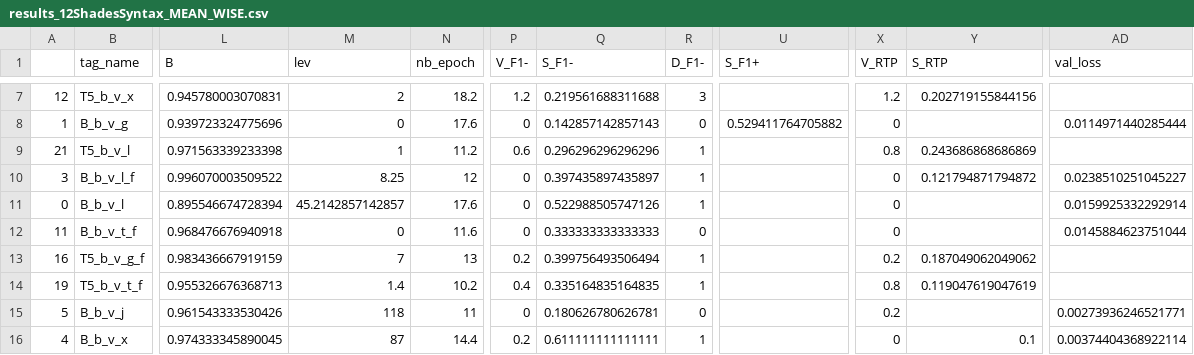
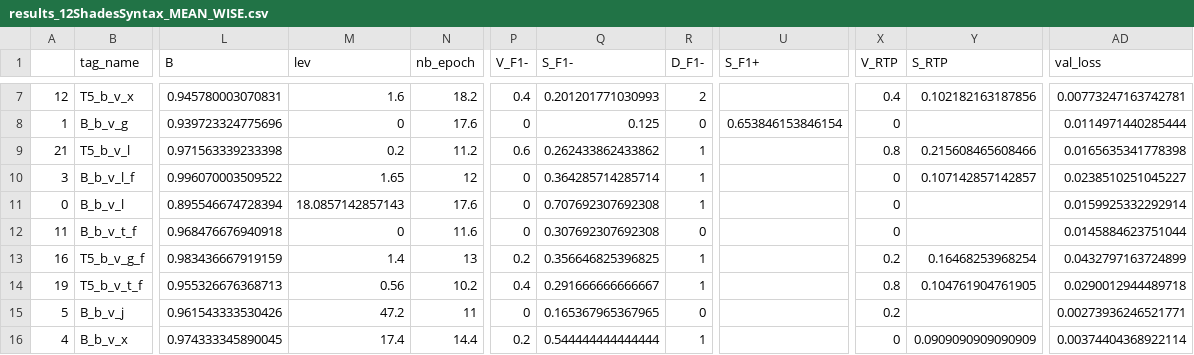
Before and after one commit to datalogism/12ShadesOfRDFSyntax, a CSV file: eval/results_12ShadesSyntax_MEAN_WISE.csv, drawn as a sheet; only a part is shown, gaps mark what is left out; the diff covers the shown part only; the diff names each change by its address in the sheet, - before the commit and + after, or states it on an @@ line.

```diff
--- a/eval/results_12ShadesSyntax_MEAN_WISE.csv
+++ b/eval/results_12ShadesSyntax_MEAN_WISE.csv
-M7 (lev): 2
+M7 (lev): 1.6
-P7 (V_F1-): 1.2
+P7 (V_F1-): 0.4
-Q7 (S_F1-): 0.219561688311688
+Q7 (S_F1-): 0.201201771030993
-R7 (D_F1-): 3
+R7 (D_F1-): 2
-X7 (V_RTP): 1.2
+X7 (V_RTP): 0.4
-Y7 (S_RTP): 0.202719155844156
+Y7 (S_RTP): 0.102182163187856
-AD7 (val_loss): (empty)
+AD7 (val_loss): 0.00773247163742781
-Q8 (S_F1-): 0.142857142857143
+Q8 (S_F1-): 0.125
-U8 (S_F1+): 0.529411764705882
+U8 (S_F1+): 0.653846153846154
-M9 (lev): 1
+M9 (lev): 0.2
-Q9 (S_F1-): 0.296296296296296
+Q9 (S_F1-): 0.262433862433862
-Y9 (S_RTP): 0.243686868686869
+Y9 (S_RTP): 0.215608465608466
-AD9 (val_loss): (empty)
+AD9 (val_loss): 0.0165635341778398
-M10 (lev): 8.25
+M10 (lev): 1.65
-Q10 (S_F1-): 0.397435897435897
+Q10 (S_F1-): 0.364285714285714
-Y10 (S_RTP): 0.121794871794872
+Y10 (S_RTP): 0.107142857142857
-M11 (lev): 45.2142857142857
+M11 (lev): 18.0857142857143
-Q11 (S_F1-): 0.522988505747126
+Q11 (S_F1-): 0.707692307692308
-Q12 (S_F1-): 0.333333333333333
+Q12 (S_F1-): 0.307692307692308
-M13 (lev): 7
+M13 (lev): 1.4
-Q13 (S_F1-): 0.399756493506494
+Q13 (S_F1-): 0.356646825396825
-Y13 (S_RTP): 0.187049062049062
+Y13 (S_RTP): 0.16468253968254
-AD13 (val_loss): (empty)
+AD13 (val_loss): 0.0432797163724899
-M14 (lev): 1.4
+M14 (lev): 0.56
-Q14 (S_F1-): 0.335164835164835
+Q14 (S_F1-): 0.291666666666667
-Y14 (S_RTP): 0.119047619047619
+Y14 (S_RTP): 0.104761904761905
-AD14 (val_loss): (empty)
+AD14 (val_loss): 0.0290012944489718
-M15 (lev): 118
+M15 (lev): 47.2
-Q15 (S_F1-): 0.180626780626781
+Q15 (S_F1-): 0.165367965367965
-M16 (lev): 87
+M16 (lev): 17.4
-Q16 (S_F1-): 0.611111111111111
+Q16 (S_F1-): 0.544444444444444
-Y16 (S_RTP): 0.1
+Y16 (S_RTP): 0.0909090909090909
```
Also changed, not shown: 73 edited cells elsewhere in this file.
